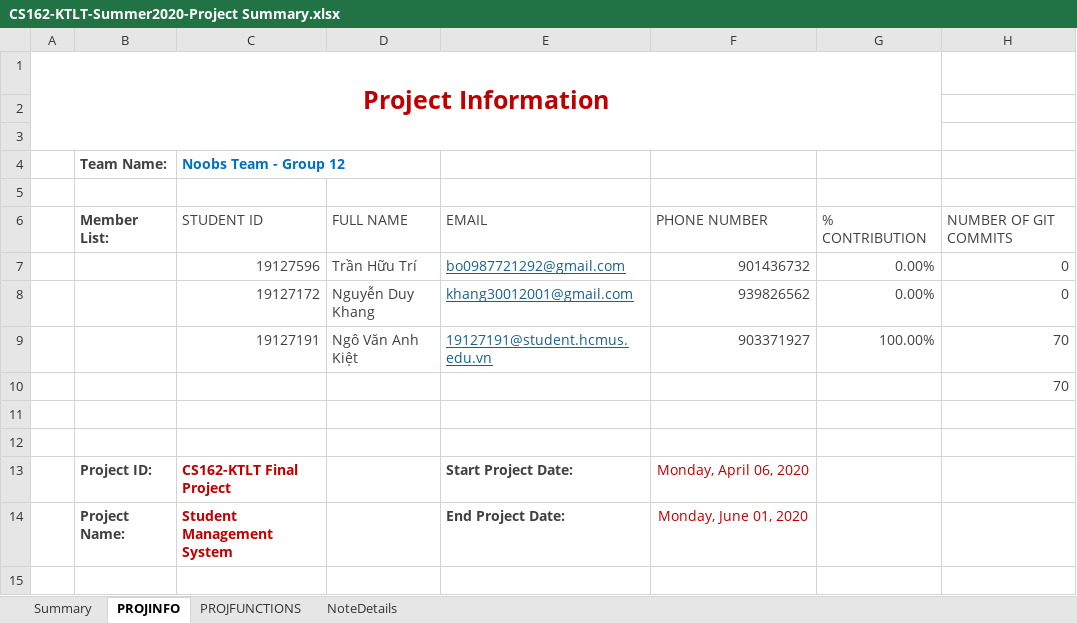
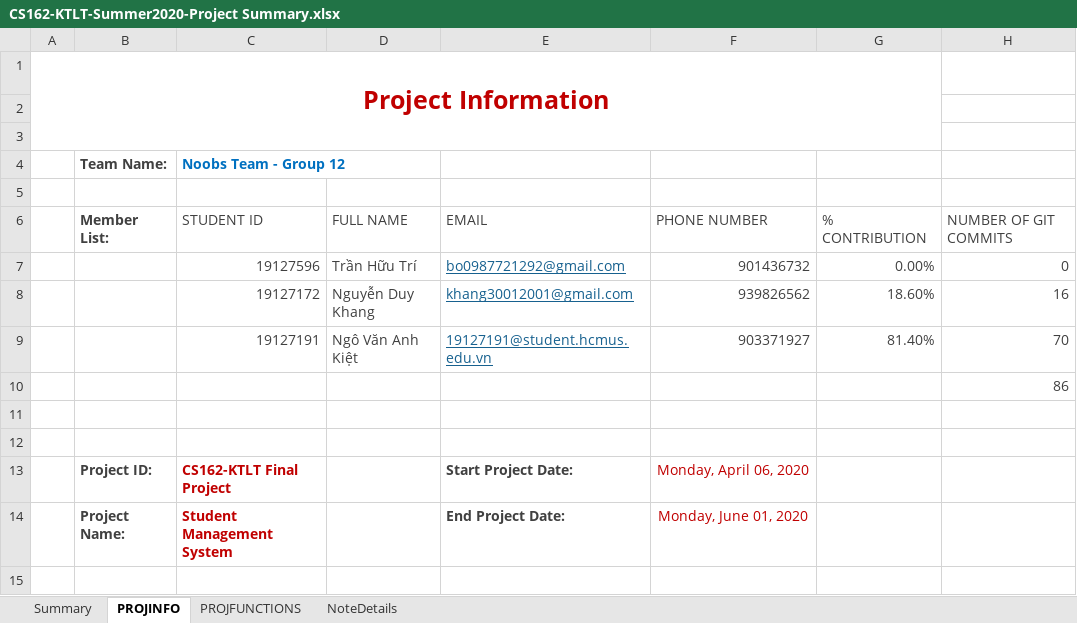
Before and after one commit to nvakiet/19clc5_Group12, an Excel workbook: CS162-KTLT-Summer2020-Project Summary.xlsx, sheet PROJINFO, drawn as a sheet; only a part is shown; values as stored, in another font and other column widths than the file's, no borders; table styles not drawn; the diff names each change by its address in the sheet, - before the commit and + after, or states it on an @@ line.

```diff
--- a/CS162-KTLT-Summer2020-Project Summary.xlsx (sheet PROJINFO)
+++ b/CS162-KTLT-Summer2020-Project Summary.xlsx (sheet PROJINFO)
-G8: 0.00%
+G8: 18.60%
-H8: 0
+H8: 16
-G9: 100.00%
+G9: 81.40%
-H10: 70
+H10: 86
```
Also changed, not shown: sheet PROJFUNCTIONS, charts or pictures.
